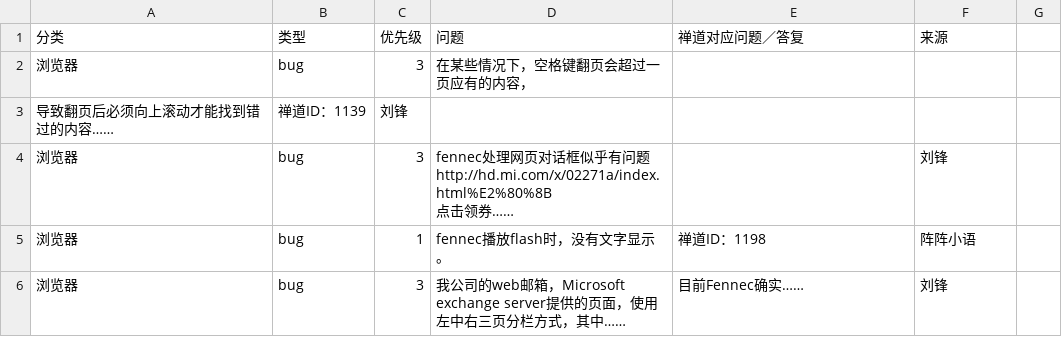
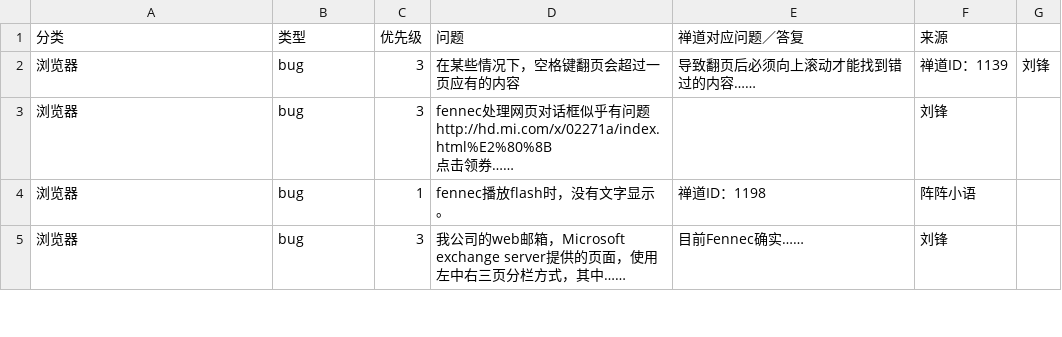
Before and after one commit to openthos/community-analysis, a CSV file: userquestion/UserFeedback.csv, drawn as a sheet; only a part is shown.

Commit message:
Update UserFeedback.csv

```diff
--- a/userquestion/UserFeedback.csv
+++ b/userquestion/UserFeedback.csv
@@ -1,4 +1,3 @@
 分类,类型,优先级,问题,禅道对应问题／答复,来源
-浏览器,bug,3,在某些情况下，空格键翻页会超过一页应有的内容，
-导致翻页后必须向上滚动才能找到错过的内容……,禅道ID：1139,刘锋
+浏览器,bug,3,在某些情况下，空格键翻页会超过一页应有的内容,导致翻页后必须向上滚动才能找到错过的内容……,禅道ID：1139,刘锋
 浏览器,bug,3,"fennec处理网页对话框似乎有问题
```
